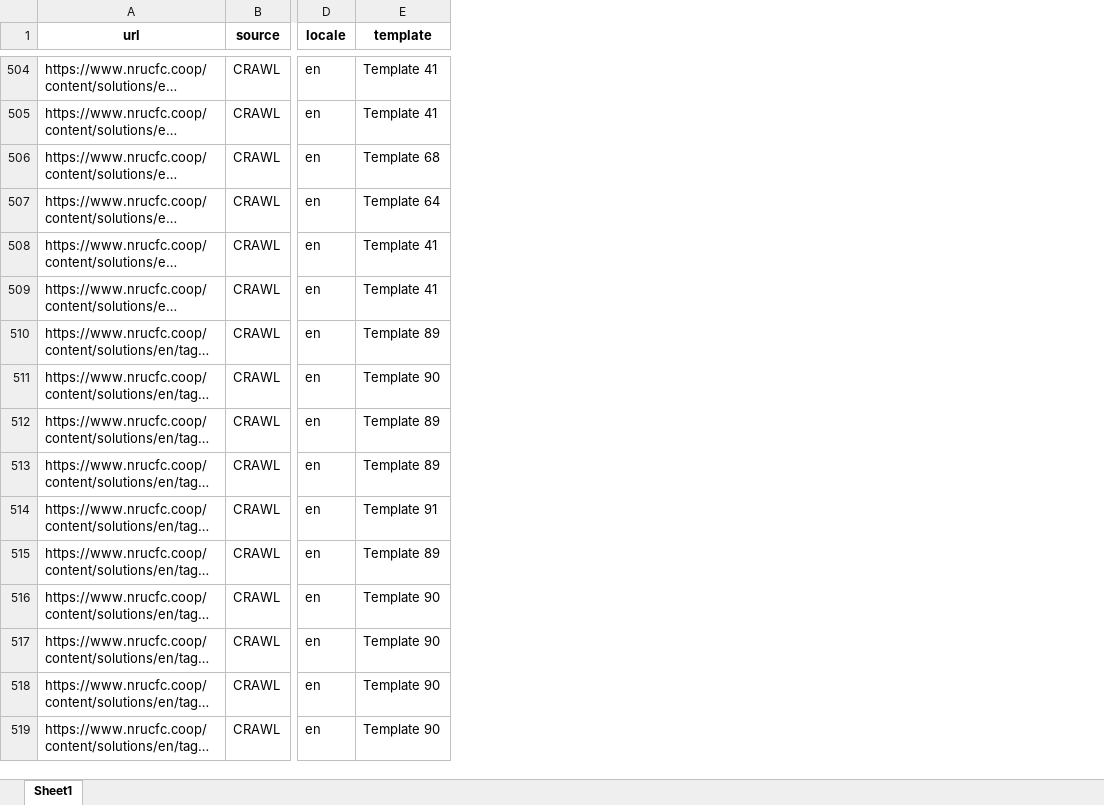
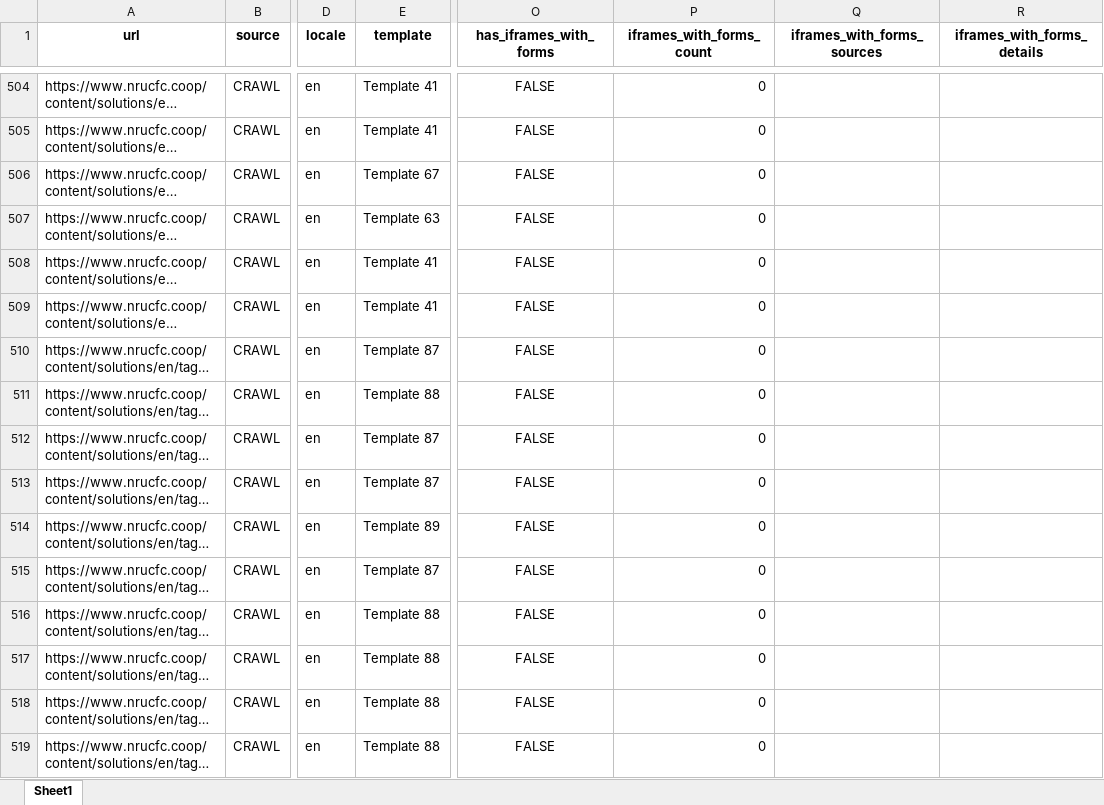
Before and after one commit to aemdemos/amsbasic-xcat, an Excel workbook: tools/scoping/crawler-xc-ui.xlsx, sheet Sheet1, drawn as a sheet; only a part is shown, gaps mark what is left out; long unchanged cells end in …; values as stored, in another font and other column widths than the file's, no borders; the diff covers the shown part only; the diff names each change by its address in the sheet, - before the commit and + after, or states it on an @@ line.

Commit message:
scoping

```diff
--- a/tools/scoping/crawler-xc-ui.xlsx (sheet Sheet1)
+++ b/tools/scoping/crawler-xc-ui.xlsx (sheet Sheet1)
+column O (has_iframes_with_forms), rows 504-519: all FALSE
+column P (iframes_with_forms_count), rows 504-519: all 0
+column Q (iframes_with_forms_sources), empty
+column R (iframes_with_forms_details), empty
-E506 (template): Template 68
+E506 (template): Template 67
-E507 (template): Template 64
+E507 (template): Template 63
-E510 (template): Template 89
+E510 (template): Template 87
-E511 (template): Template 90
+E511 (template): Template 88
-E512:E513 (template): Template 89
+E512:E513 (template): Template 87
-E514 (template): Template 91
+E514 (template): Template 89
-E515 (template): Template 89
+E515 (template): Template 87
-E516:E519 (template): Template 90
+E516:E519 (template): Template 88
```
Also changed, not shown: 556 edited cells elsewhere in this sheet, 1 other file.
